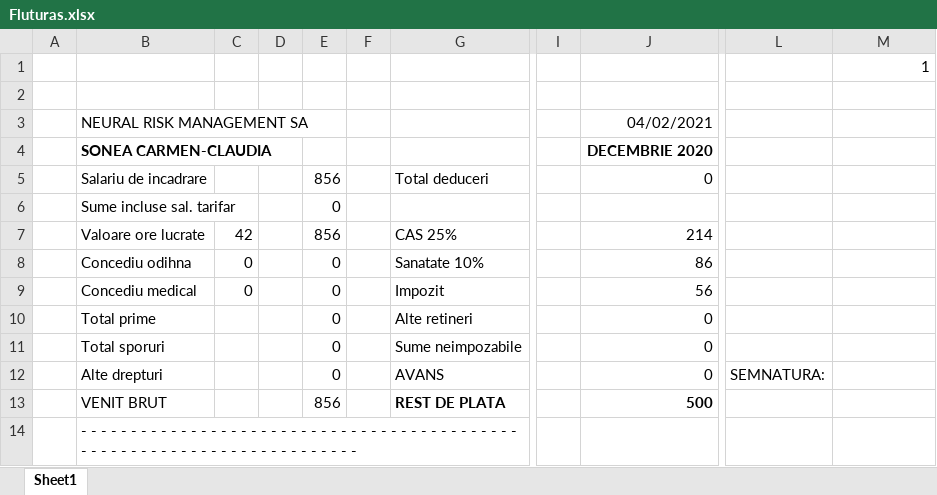
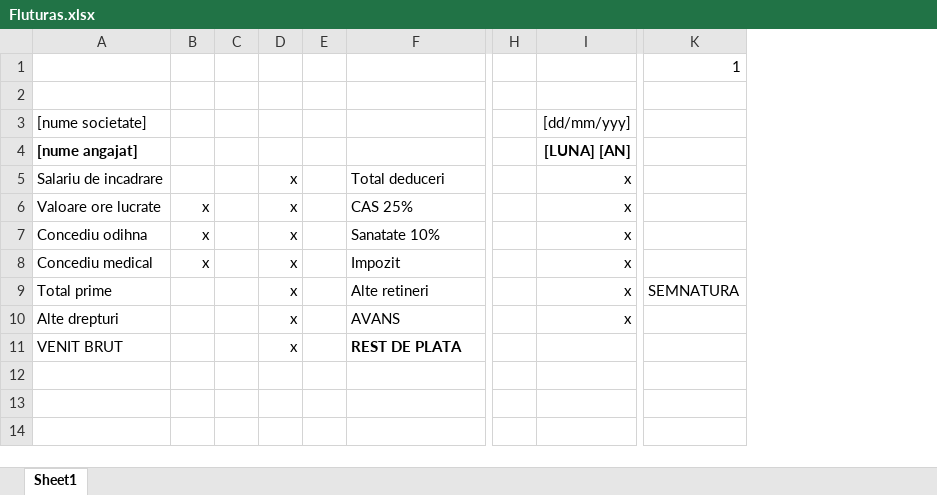
Before and after one commit to alexanderpope99/webapp-spring, an Excel workbook: server/src/main/java/net/guides/springboot2/crud/templates/Fluturas.xlsx, sheet Sheet1, drawn as a sheet; only a part is shown, gaps mark what is left out; values as stored, in another font and other column widths than the file's, no borders; removed rows and columns are numbered as before the commit, all else as after; rows hold the shown columns only; the diff names each change by its address in the sheet, - before the commit and + after, or states it on an @@ line.

Commit message:
Fluturas

```diff
--- a/server/src/main/java/net/guides/springboot2/crud/templates/Fluturas.xlsx (sheet Sheet1)
+++ b/server/src/main/java/net/guides/springboot2/crud/templates/Fluturas.xlsx (sheet Sheet1)
-column A, empty
-column C, rows 7-9: 42 | 0 | 0
+column B, rows 6-8: all x
-column E, row 5: 856; rows 7-10: 856 | 0 | 0 | 0; rows 12-13: 0 | 856
+column D, rows 5-11: all x
-column J, rows 3-5: 04/02/2021 | DECEMBRIE 2020 | 0; rows 7-10: 214 | 86 | 56 | 0; rows 12-13: 0 | 500
+column I, rows 3-10: [dd/mm/yyy] | [LUNA] [AN] | x | x | x | x | x | x
-column L, row 12: SEMNATURA:
-A3: NEURAL RISK MANAGEMENT SA
+A3: [nume societate]
-A4: SONEA CARMEN-CLAUDIA
+A4: [nume angajat]
-row 6:  | Sume incluse sal. tarifar |  |  | 0
-K9: (empty)
+K9: SEMNATURA
-row 11:  | Total sporuri |  |  | 0 |  | Sume neimpozabile |  | 0
-row 14:  | - - - - - - - - - - - - - - - - - - - - - - - - - - - - - - - - - - - - - - - - - - - - - - - - - - - - - - - - - - - - - - - - - - - - - - - -
```
Also changed, not shown: 6 other files.
